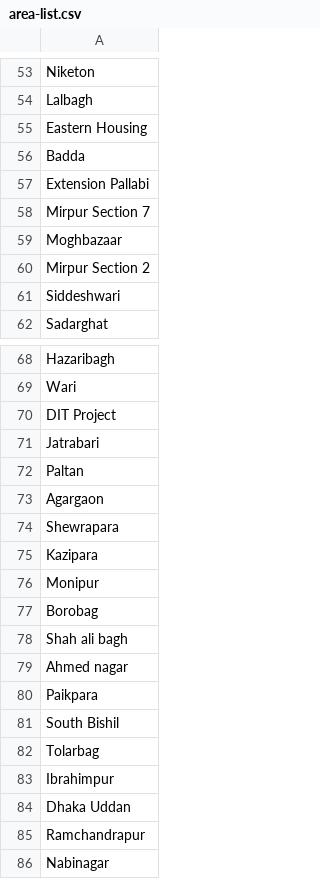
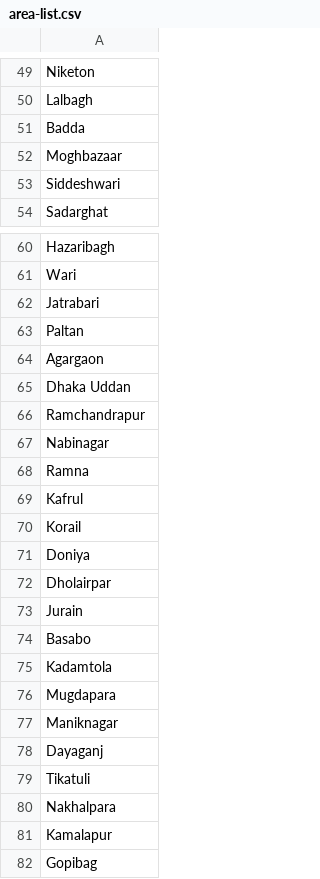
Before and after one commit to ReedwanHossain/Address-Cleansing, a CSV file: area-list.csv, drawn as a sheet; only a part is shown, gaps mark what is left out; the shorter side is filled out with more unchanged rows; the diff covers the shown part only; the diff names each change by its address in the sheet, - before the commit and + after, or states it on an @@ line.

```diff
--- a/area-list.csv
+++ b/area-list.csv
-row 55: Eastern Housing
-row 57: Extension Pallabi
-row 58: Mirpur Section 7
-row 60: Mirpur Section 2
-row 70: DIT Project
-row 74: Shewrapara
-row 75: Kazipara
-row 76: Monipur
-row 77: Borobag
-row 78: Shah ali bagh
-row 79: Ahmed nagar
-row 80: Paikpara
-row 81: South Bishil
-row 82: Tolarbag
-row 83: Ibrahimpur
```
Also changed, not shown: 4 removed rows elsewhere in this file, custom_banglish_transformer/bangla_letter_list.csv, subarea-list.csv, 5 other files.
